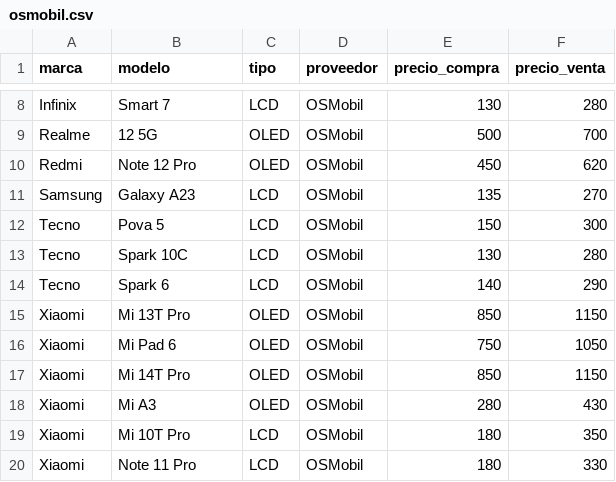
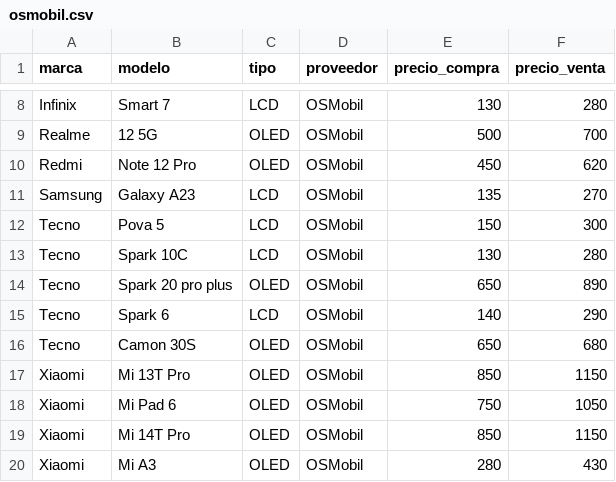
Before and after one commit to SCZ-BO/DrXiaomi, a CSV file: data/osmobil.csv, drawn as a sheet; only a part is shown, gaps mark what is left out; the shorter side is filled out with more unchanged rows.

Commit message:
Update osmobil.csv

```diff
--- a/data/osmobil.csv
+++ b/data/osmobil.csv
@@ -13,3 +13,5 @@ Tecno,Pova 5,LCD,OSMobil,150,300
 Tecno,Spark 10C,LCD,OSMobil,130,280
+Tecno,Spark 20 pro plus,OLED,OSMobil,650,890
 Tecno,Spark 6,LCD,OSMobil,140,290
+Tecno,Camon 30S,OLED,OSMobil,650,680
 Xiaomi,Mi 13T Pro,OLED,OSMobil,850,1150
```
